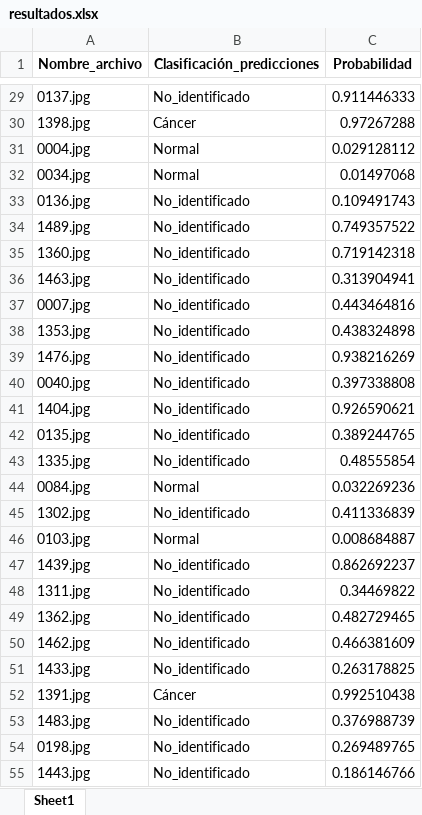
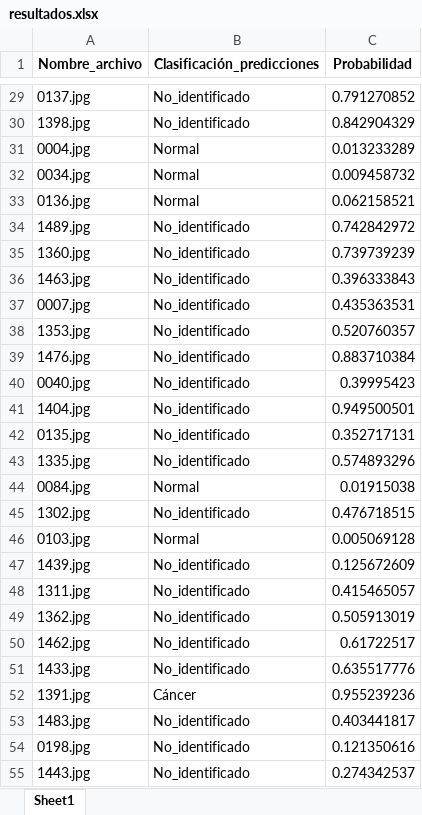
Before and after one commit to jruedaa/Aplicaciones_de_operaciones, an Excel workbook: Salidas/Salida_despliegue/resultados.xlsx, sheet Sheet1, drawn as a sheet; only a part is shown, gaps mark what is left out; values as stored, in another font and other column widths than the file's, no borders; charts and pictures not drawn; the diff covers the shown part only; the diff names each change by its address in the sheet, - before the commit and + after, or states it on an @@ line.

```diff
--- a/Salidas/Salida_despliegue/resultados.xlsx (sheet Sheet1)
+++ b/Salidas/Salida_despliegue/resultados.xlsx (sheet Sheet1)
-C29 (Probabilidad): 0.911446333
+C29 (Probabilidad): 0.791270852
-B30 (Clasificación_predicciones): Cáncer
+B30 (Clasificación_predicciones): No_identificado
-C30 (Probabilidad): 0.97267288
+C30 (Probabilidad): 0.842904329
-C31 (Probabilidad): 0.029128112
+C31 (Probabilidad): 0.013233289
-C32 (Probabilidad): 0.01497068
+C32 (Probabilidad): 0.009458732
-B33 (Clasificación_predicciones): No_identificado
+B33 (Clasificación_predicciones): Normal
-C33 (Probabilidad): 0.109491743
+C33 (Probabilidad): 0.062158521
-C34 (Probabilidad): 0.749357522
+C34 (Probabilidad): 0.742842972
-C35 (Probabilidad): 0.719142318
+C35 (Probabilidad): 0.739739239
-C36 (Probabilidad): 0.313904941
+C36 (Probabilidad): 0.396333843
-C37 (Probabilidad): 0.443464816
+C37 (Probabilidad): 0.435363531
-C38 (Probabilidad): 0.438324898
+C38 (Probabilidad): 0.520760357
-C39 (Probabilidad): 0.938216269
+C39 (Probabilidad): 0.883710384
-C40 (Probabilidad): 0.397338808
+C40 (Probabilidad): 0.39995423
-C41 (Probabilidad): 0.926590621
+C41 (Probabilidad): 0.949500501
-C42 (Probabilidad): 0.389244765
+C42 (Probabilidad): 0.352717131
-C43 (Probabilidad): 0.48555854
+C43 (Probabilidad): 0.574893296
-C44 (Probabilidad): 0.032269236
+C44 (Probabilidad): 0.01915038
-C45 (Probabilidad): 0.411336839
+C45 (Probabilidad): 0.476718515
-C46 (Probabilidad): 0.008684887
+C46 (Probabilidad): 0.005069128
-C47 (Probabilidad): 0.862692237
+C47 (Probabilidad): 0.125672609
-C48 (Probabilidad): 0.34469822
+C48 (Probabilidad): 0.415465057
-C49 (Probabilidad): 0.482729465
+C49 (Probabilidad): 0.505913019
-C50 (Probabilidad): 0.466381609
+C50 (Probabilidad): 0.61722517
-C51 (Probabilidad): 0.263178825
+C51 (Probabilidad): 0.635517776
-C52 (Probabilidad): 0.992510438
+C52 (Probabilidad): 0.955239236
-C53 (Probabilidad): 0.376988739
+C53 (Probabilidad): 0.403441817
-C54 (Probabilidad): 0.269489765
+C54 (Probabilidad): 0.121350616
-C55 (Probabilidad): 0.186146766
+C55 (Probabilidad): 0.274342537
```
Also changed, not shown: 403 edited cells elsewhere in this sheet, charts or pictures, 10 other files.
